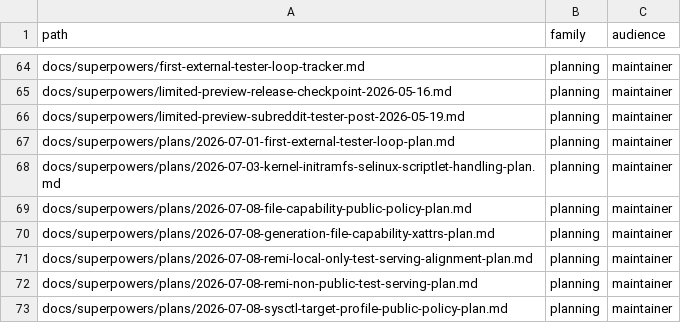
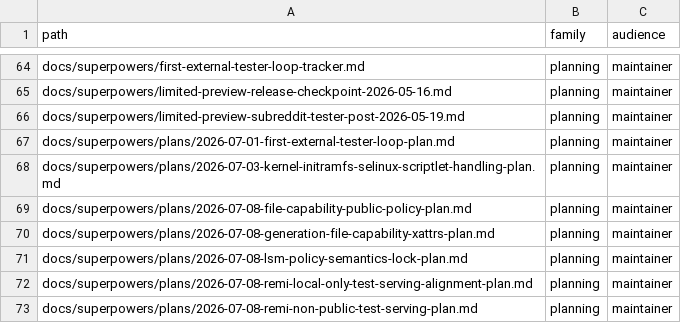
Before and after one commit to ConaryLabs/Conary, a TSV file: docs/superpowers/documentation-accuracy-audit-inventory.tsv, drawn as a sheet; only a part is shown, gaps mark what is left out; the shorter side is filled out with more unchanged rows.

```diff
--- a/docs/superpowers/documentation-accuracy-audit-inventory.tsv
+++ b/docs/superpowers/documentation-accuracy-audit-inventory.tsv
@@ -70,2 +70,3 @@ docs/superpowers/plans/2026-07-08-file-capability-public-policy-plan.md	planning
 docs/superpowers/plans/2026-07-08-generation-file-capability-xattrs-plan.md	planning	maintainer
+docs/superpowers/plans/2026-07-08-lsm-policy-semantics-lock-plan.md	planning	maintainer
 docs/superpowers/plans/2026-07-08-remi-local-only-test-serving-alignment-plan.md	planning	maintainer
```
Also changed, not shown: docs/superpowers/documentation-accuracy-audit-ledger.tsv, 1 other file.
